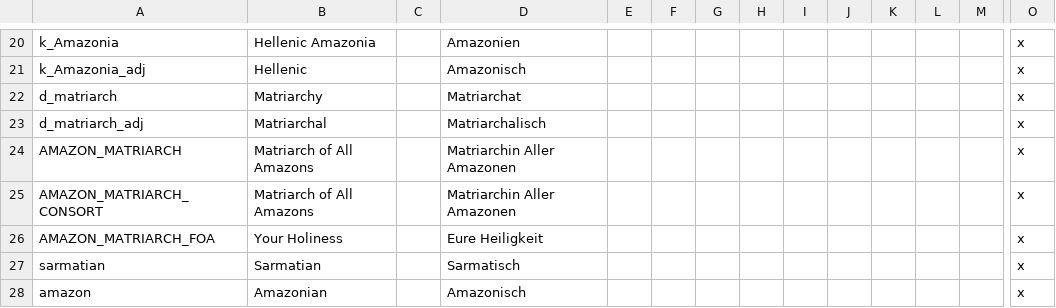
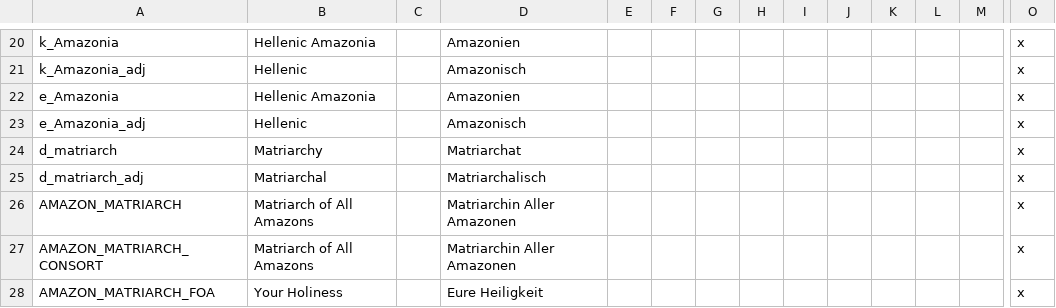
Before and after one commit to Cousjava/CK2-mod-amzonreturn, a CSV file: AmazonReturn/localisation/amazon.csv, drawn as a sheet; only a part is shown, gaps mark what is left out; the shorter side is filled out with more unchanged rows; rows hold the shown columns only; the diff names each change by its address in the sheet, - before the commit and + after, or states it on an @@ line.

Commit message:
Added Amazonia titular empire

```diff
--- a/AmazonReturn/localisation/amazon.csv
+++ b/AmazonReturn/localisation/amazon.csv
+row 22: e_Amazonia | Hellenic Amazonia |  | Amazonien |  |  |  |  |  |  |  |  |  | x
+row 23: e_Amazonia_adj | Hellenic |  | Amazonisch |  |  |  |  |  |  |  |  |  | x
```
Also changed, not shown: 1 other file.
